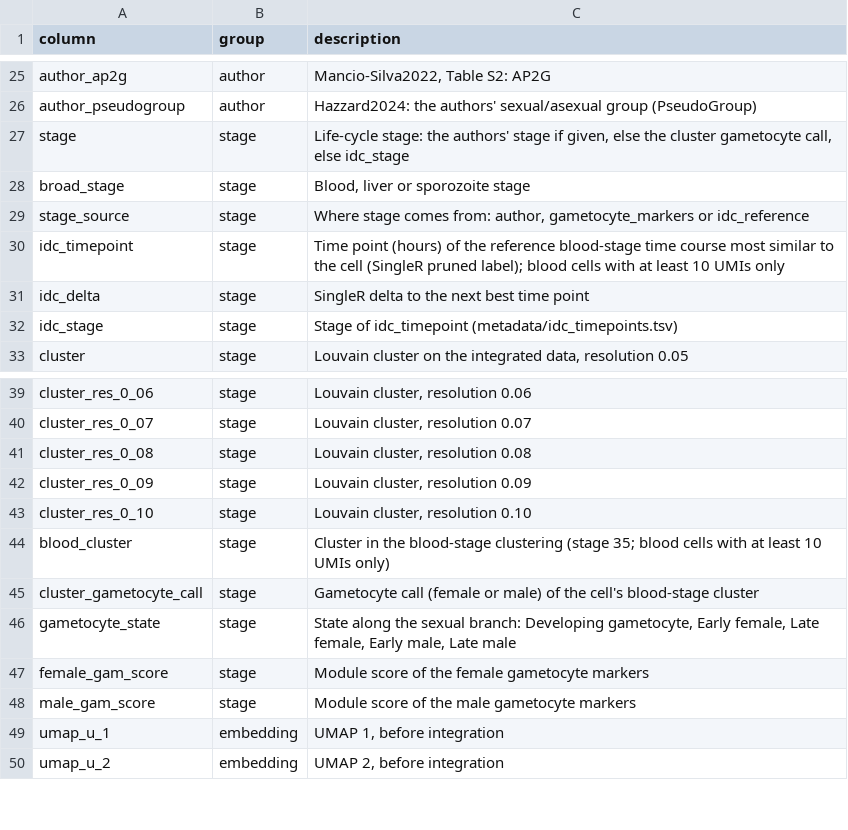
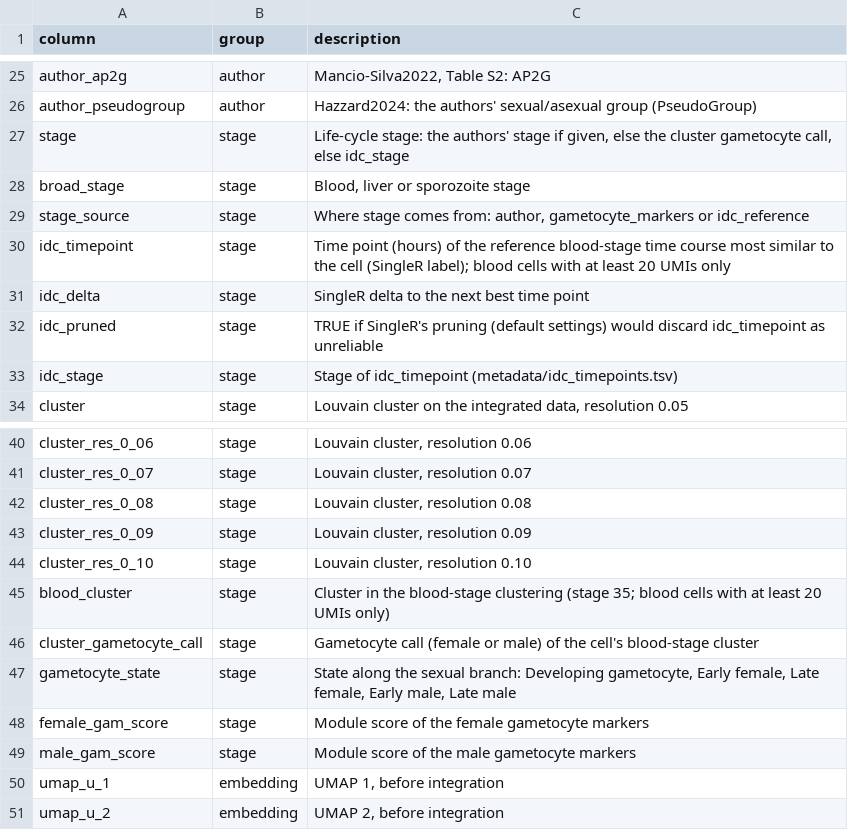
Before and after one commit to baia-ipc/PlaViSCA-meta-analysis, a TSV file: metadata/columns.tsv, drawn as a sheet; only a part is shown, gaps mark what is left out.

Commit message:
Keep SingleR's label for every eligible cell; flag the labels pruning would discard

```diff
--- a/metadata/columns.tsv
+++ b/metadata/columns.tsv
@@ -29,4 +29,5 @@ broad_stage	stage	Blood, liver or sporozoite stage
 stage_source	stage	Where stage comes from: author, gametocyte_markers or idc_reference
-idc_timepoint	stage	Time point (hours) of the reference blood-stage time course most similar to the cell (SingleR pruned label); blood cells with at least 10 UMIs only
+idc_timepoint	stage	Time point (hours) of the reference blood-stage time course most similar to the cell (SingleR label); blood cells with at least 20 UMIs only
 idc_delta	stage	SingleR delta to the next best time point
+idc_pruned	stage	TRUE if SingleR's pruning (default settings) would discard idc_timepoint as unreliable
 idc_stage	stage	Stage of idc_timepoint (metadata/idc_timepoints.tsv)
@@ -43,3 +44,3 @@ cluster_res_0_09	stage	Louvain cluster, resolution 0.09
 cluster_res_0_10	stage	Louvain cluster, resolution 0.10
-blood_cluster	stage	Cluster in the blood-stage clustering (stage 35; blood cells with at least 10 UMIs only)
+blood_cluster	stage	Cluster in the blood-stage clustering (stage 35; blood cells with at least 20 UMIs only)
 cluster_gametocyte_call	stage	Gametocyte call (female or male) of the cell's blood-stage cluster
```
Also changed, not shown: 2 other files.
